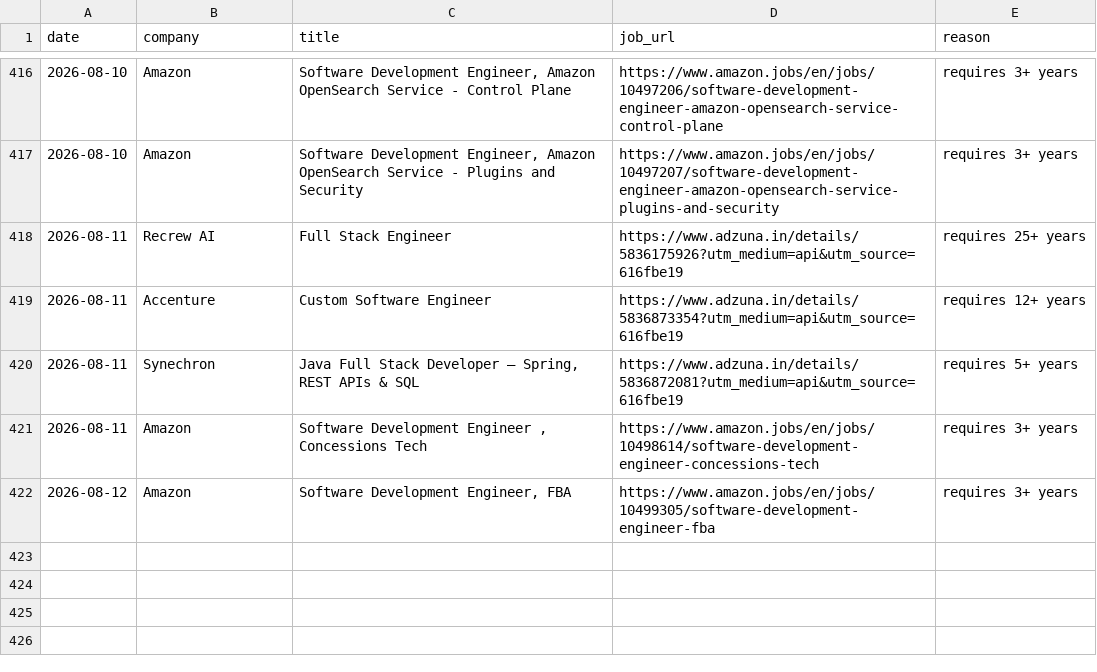
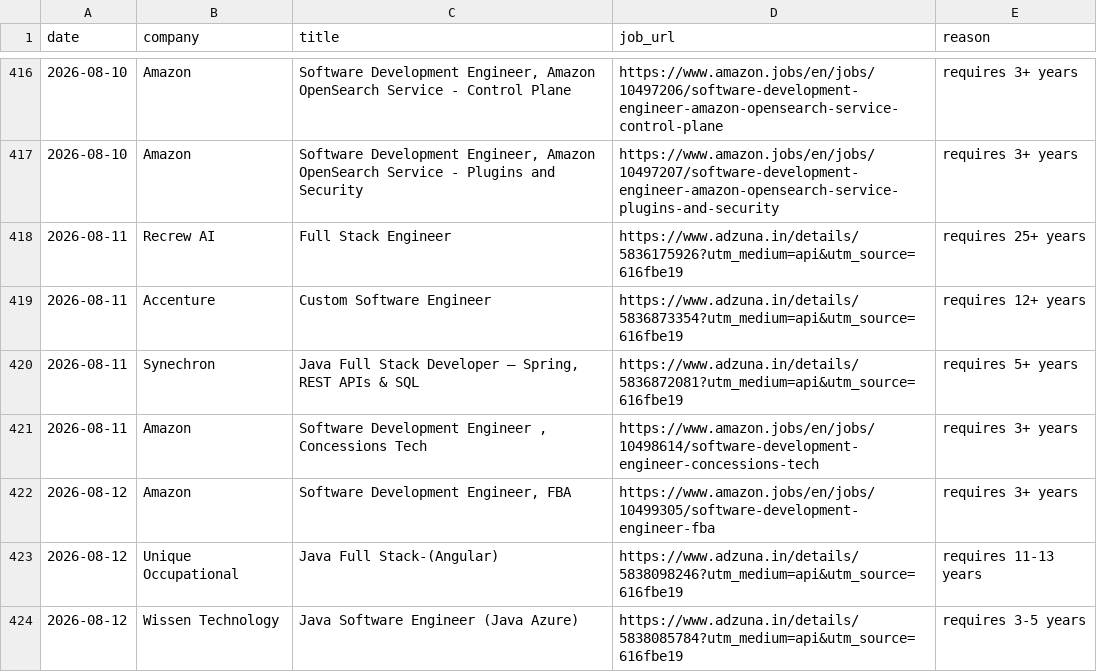
Before and after one commit to gopalverma416/jobhunt-autopilot, a CSV file: rejected_log.csv, drawn as a sheet; only a part is shown, gaps mark what is left out.

```diff
--- a/rejected_log.csv
+++ b/rejected_log.csv
@@ -422 +422,3 @@ date,company,title,job_url,reason
 2026-08-12,Amazon,"Software Development Engineer, FBA",https://www.amazon.jobs/en/jobs/10499305/software-development-engineer-fba,requires 3+ years
+2026-08-12,Unique Occupational,Java Full Stack-(Angular),https://www.adzuna.in/details/5838098246?utm_medium=api&utm_source=616fbe19,requires 11-13 years
+2026-08-12,Wissen Technology,Java Software Engineer (Java Azure),https://www.adzuna.in/details/5838085784?utm_medium=api&utm_source=616fbe19,requires 3-5 years
```
Also changed, not shown: tracker.csv, 2 other files.
